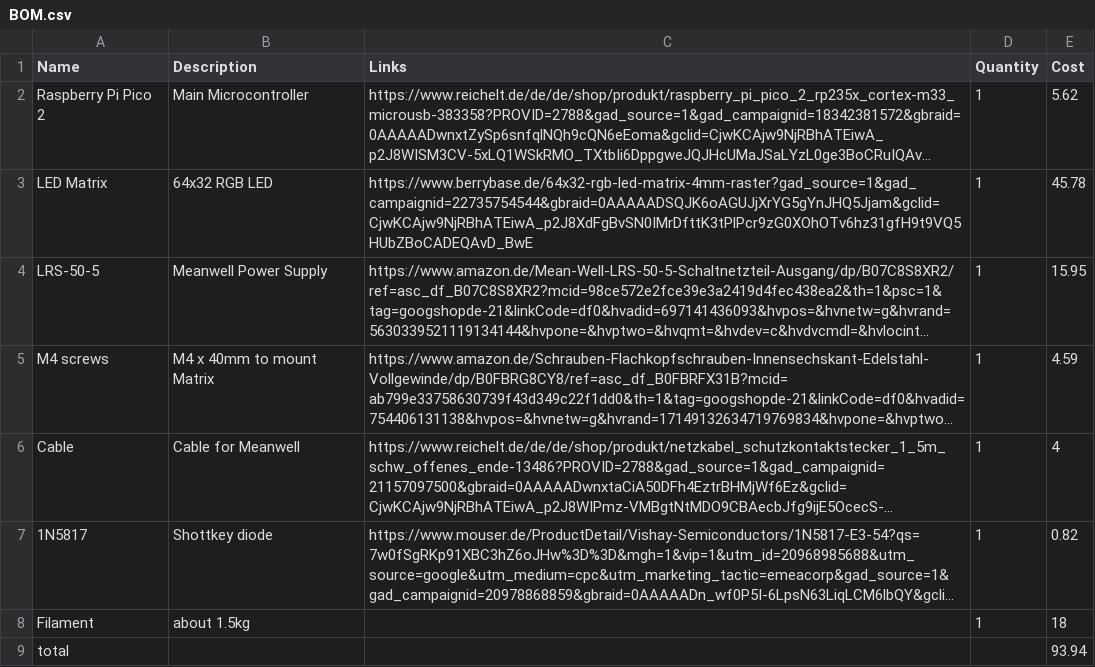
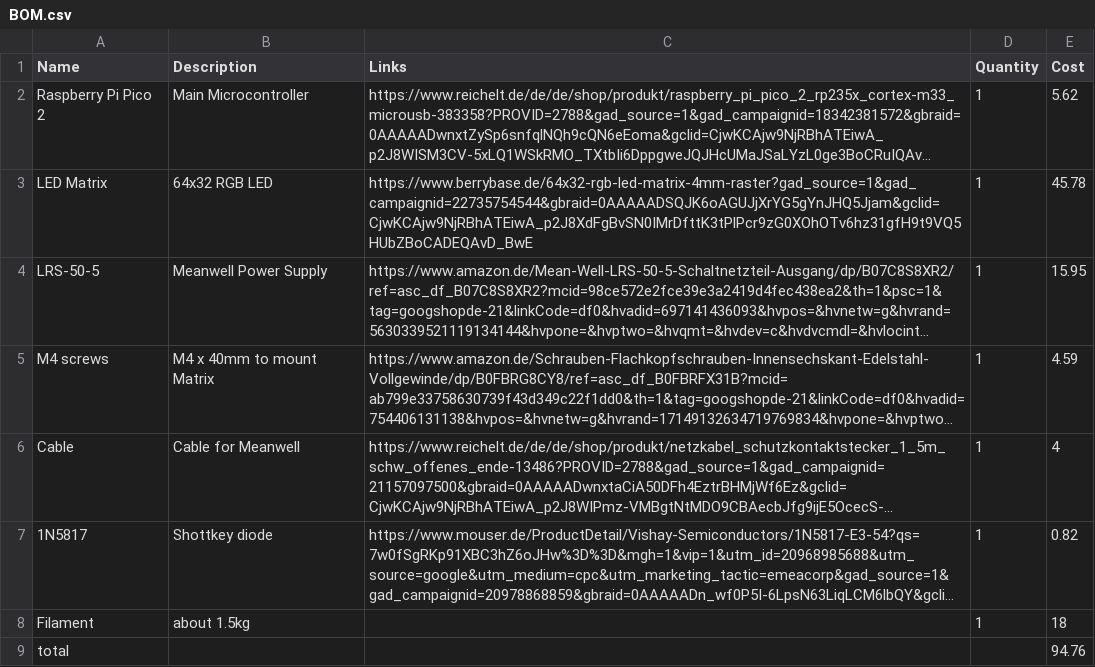
Before and after one commit to wuelaineyuan-bit/MUSICGAME, a CSV file: BOM.csv, drawn as a sheet; long unchanged cells end in …; the diff names each change by its address in the sheet, - before the commit and + after, or states it on an @@ line.

Commit message:
Update BOM.csv

```diff
--- a/BOM.csv
+++ b/BOM.csv
-E9 (Cost): 93.94
+E9 (Cost): 94.76
```
